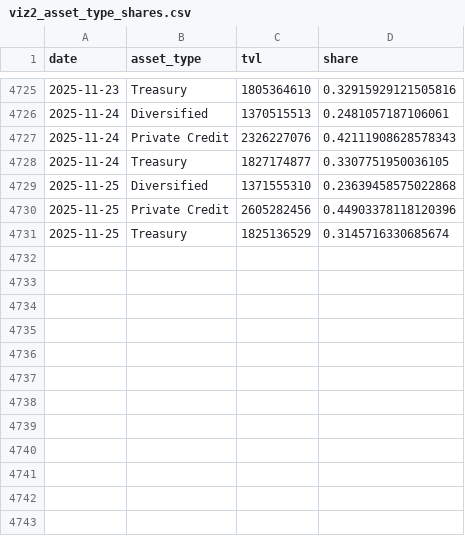
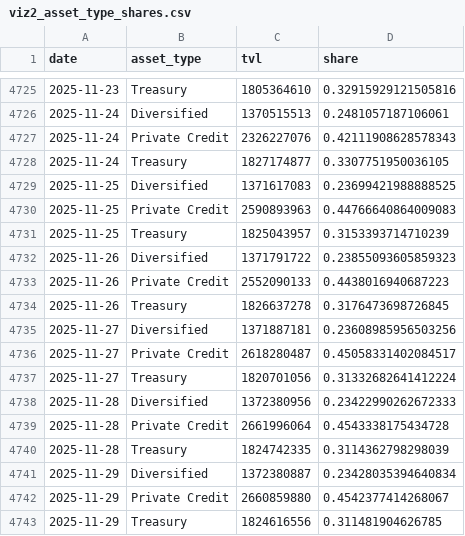
Before and after one commit to sohnerika/coin-project, a CSV file: visualizations (Stephen)/viz2_asset_type_shares.csv, drawn as a sheet; only a part is shown, gaps mark what is left out.

```diff
--- a/visualizations (Stephen)/viz2_asset_type_shares.csv
+++ b/visualizations (Stephen)/viz2_asset_type_shares.csv
@@ -4728,4 +4728,16 @@ date,asset_type,tvl,share
 2025-11-24,Treasury,1827174877,0.3307751950036105
-2025-11-25,Diversified,1371555310,0.23639458575022868
-2025-11-25,Private Credit,2605282456,0.44903378118120396
-2025-11-25,Treasury,1825136529,0.3145716330685674
+2025-11-25,Diversified,1371617083,0.23699421988888525
+2025-11-25,Private Credit,2590893963,0.44766640864009083
+2025-11-25,Treasury,1825043957,0.3153393714710239
+2025-11-26,Diversified,1371791722,0.23855093605859323
+2025-11-26,Private Credit,2552090133,0.4438016940687223
+2025-11-26,Treasury,1826637278,0.3176473698726845
+2025-11-27,Diversified,1371887181,0.23608985956503256
+2025-11-27,Private Credit,2618280487,0.45058331402084517
+2025-11-27,Treasury,1820701056,0.31332682641412224
+2025-11-28,Diversified,1372380956,0.23422990262672333
+2025-11-28,Private Credit,2661996064,0.4543338175434728
+2025-11-28,Treasury,1824742335,0.3114362798298039
+2025-11-29,Diversified,1372380887,0.23428035394640834
+2025-11-29,Private Credit,2660859880,0.4542377414268067
+2025-11-29,Treasury,1824616556,0.311481904626785
```
Also changed, not shown: visualizations (Stephen)/viz3_chain_allocation.csv, visualizations (Stephen)/viz4_protocol_latest.csv, 54 other files.
